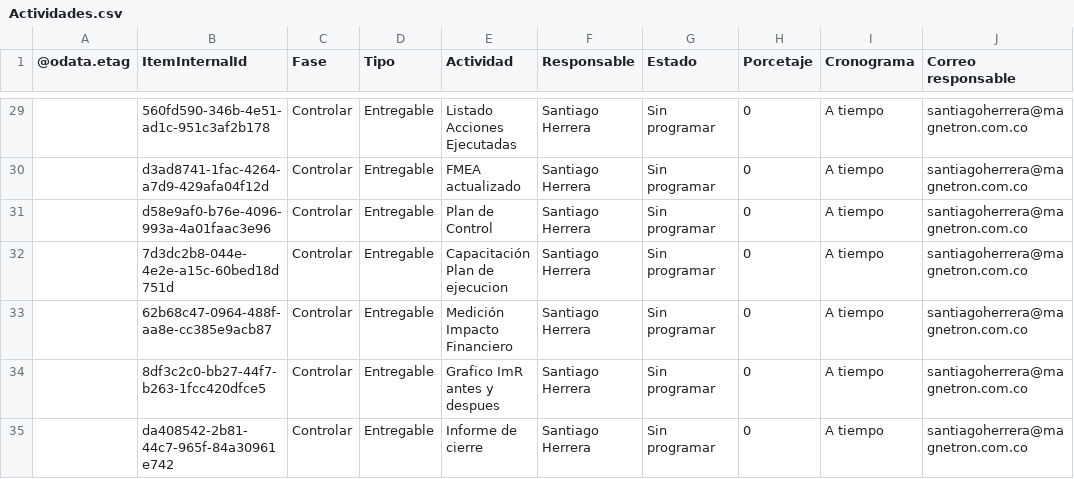
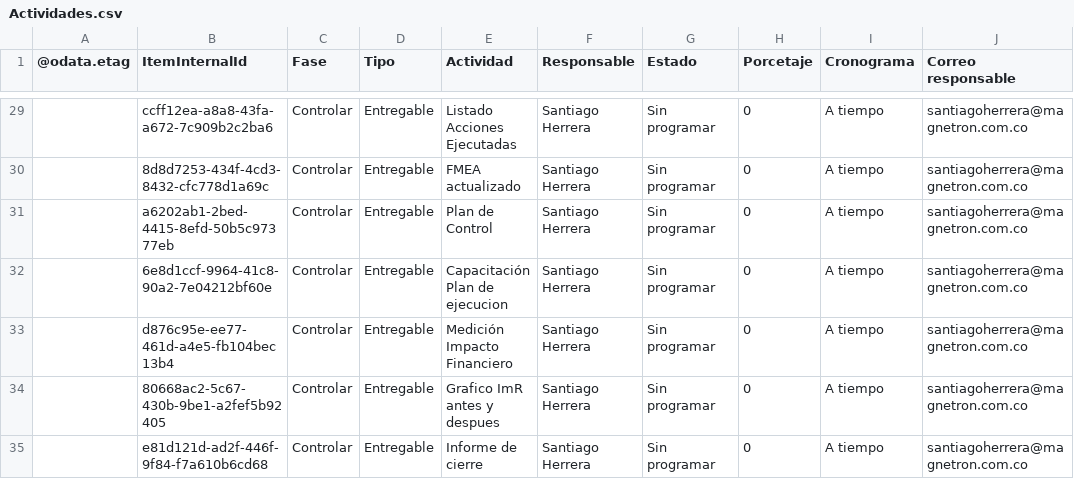
Before and after one commit to Santiagoherrella/ReduccioncostosPM, a CSV file: Actividades.csv, drawn as a sheet; only a part is shown, gaps mark what is left out; the diff covers the shown part only; the diff names each change by its address in the sheet, - before the commit and + after, or states it on an @@ line.

```diff
--- a/Actividades.csv
+++ b/Actividades.csv
-B29 (ItemInternalId): 560fd590-346b-4e51-ad1c-951c3af2b178
+B29 (ItemInternalId): ccff12ea-a8a8-43fa-a672-7c909b2c2ba6
-B30 (ItemInternalId): d3ad8741-1fac-4264-a7d9-429afa04f12d
+B30 (ItemInternalId): 8d8d7253-434f-4cd3-8432-cfc778d1a69c
-B31 (ItemInternalId): d58e9af0-b76e-4096-993a-4a01faac3e96
+B31 (ItemInternalId): a6202ab1-2bed-4415-8efd-50b5c97377eb
-B32 (ItemInternalId): 7d3dc2b8-044e-4e2e-a15c-60bed18d751d
+B32 (ItemInternalId): 6e8d1ccf-9964-41c8-90a2-7e04212bf60e
-B33 (ItemInternalId): 62b68c47-0964-488f-aa8e-cc385e9acb87
+B33 (ItemInternalId): d876c95e-ee77-461d-a4e5-fb104bec13b4
-B34 (ItemInternalId): 8df3c2c0-bb27-44f7-b263-1fcc420dfce5
+B34 (ItemInternalId): 80668ac2-5c67-430b-9be1-a2fef5b92405
-B35 (ItemInternalId): da408542-2b81-44c7-965f-84a30961e742
+B35 (ItemInternalId): e81d121d-ad2f-446f-9f84-f7a610b6cd68
```
Also changed, not shown: 29 edited cells elsewhere in this file.
